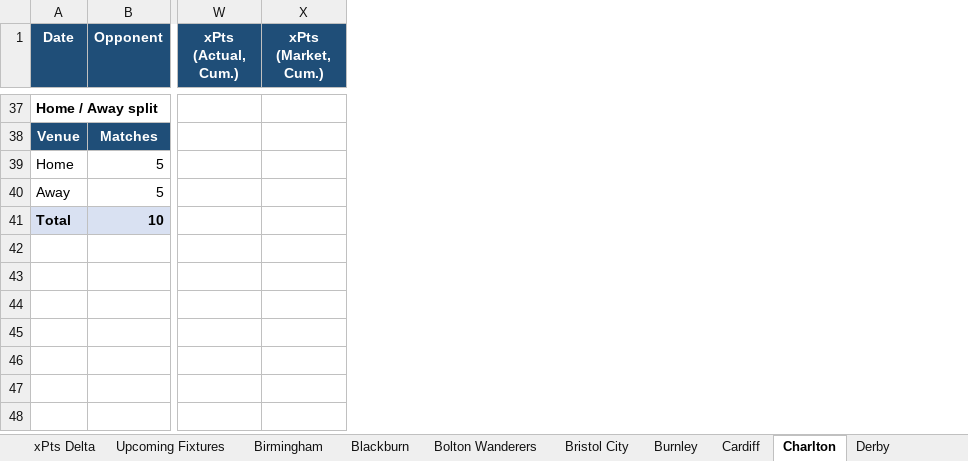
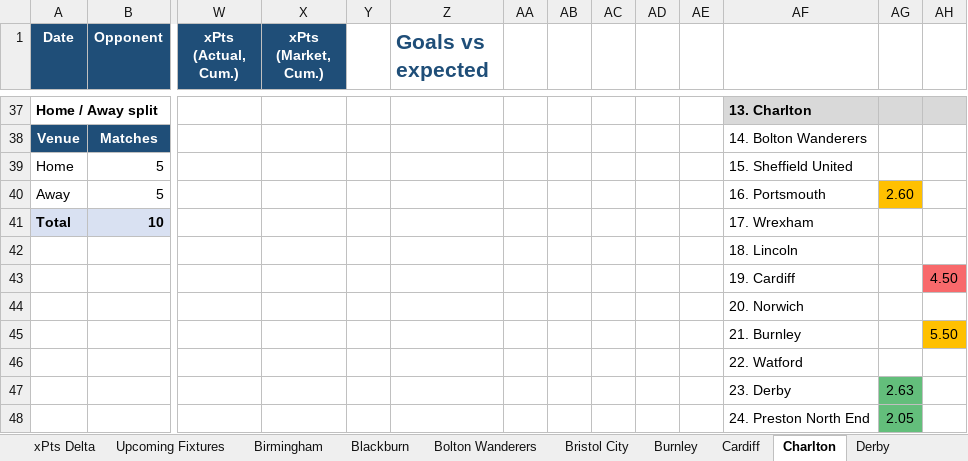
Before and after one commit to boylealert0209/efl-xg-model, an Excel workbook: data/championship_xg_report.xlsx, sheet Charlton, drawn as a sheet; only a part is shown, gaps mark what is left out; values as stored, in another font and other column widths than the file's, no borders; charts and pictures and conditional formats not drawn; rows hold the shown columns only; the diff covers the shown part only; the diff names each change by its address in the sheet, - before the commit and + after, or states it on an @@ line.

```diff
--- a/data/championship_xg_report.xlsx (sheet Charlton)
+++ b/data/championship_xg_report.xlsx (sheet Charlton)
+column Y, empty
+column Z (Goals vs expected), empty
+column AA, empty
+column AB, empty
+column AC, empty
+column AD, empty
+column AE, empty
+column AF, rows 37-41: 13. Charlton | 14. Bolton Wanderers | 15. Sheffield United | 16. Portsmouth | 17. Wrexham
+column AG, row 40: 2.60
+column AH, empty
+row 42:  |  |  |  |  |  |  |  |  |  |  | 18. Lincoln
+row 43:  |  |  |  |  |  |  |  |  |  |  | 19. Cardiff |  | 4.50
+row 44:  |  |  |  |  |  |  |  |  |  |  | 20. Norwich
+row 45:  |  |  |  |  |  |  |  |  |  |  | 21. Burnley |  | 5.50
+row 46:  |  |  |  |  |  |  |  |  |  |  | 22. Watford
+row 47:  |  |  |  |  |  |  |  |  |  |  | 23. Derby | 2.63
+row 48:  |  |  |  |  |  |  |  |  |  |  | 24. Preston North End | 2.05
```
Also changed, not shown: 6 added rows and 7 edited cells elsewhere in this sheet, sheet Swansea, sheet Southampton, sheet Burnley, sheet Birmingham, sheet Watford, sheet Blackburn, 18 more sheets, other sheet tabs, charts or pictures, 2 other files.
